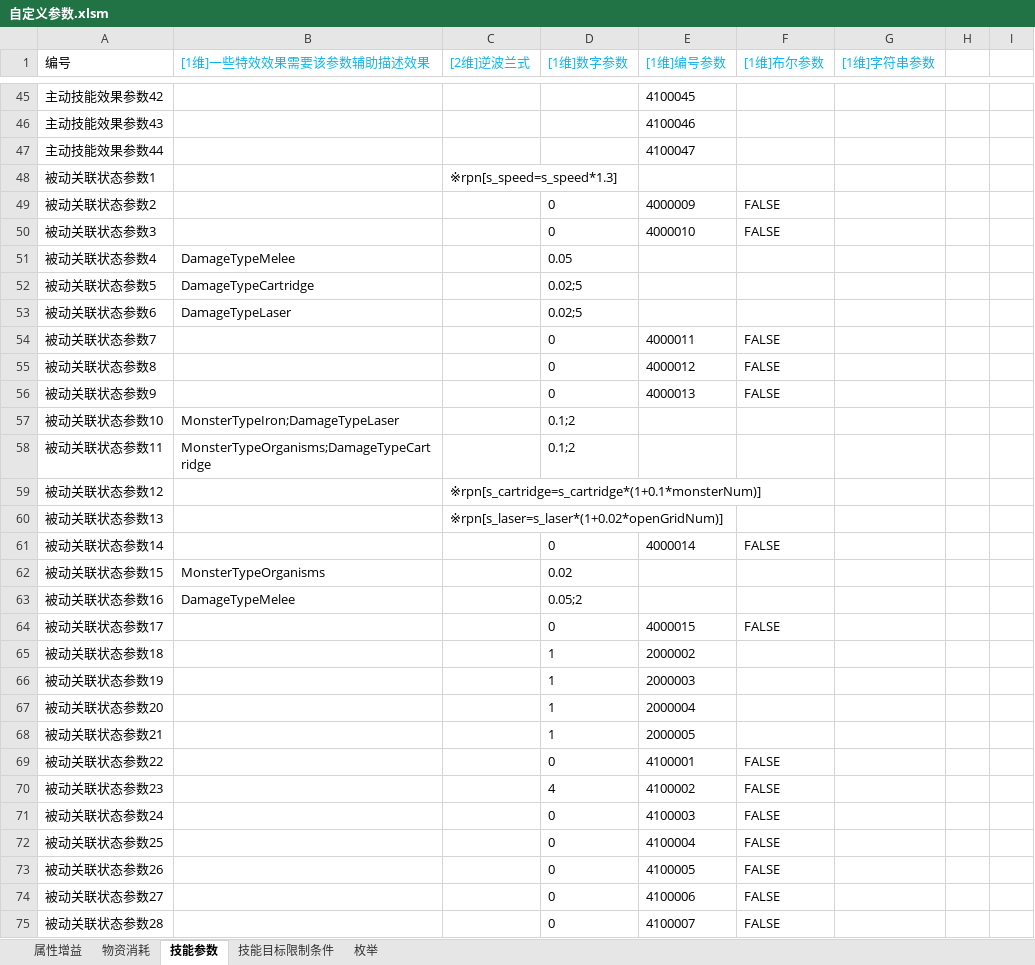
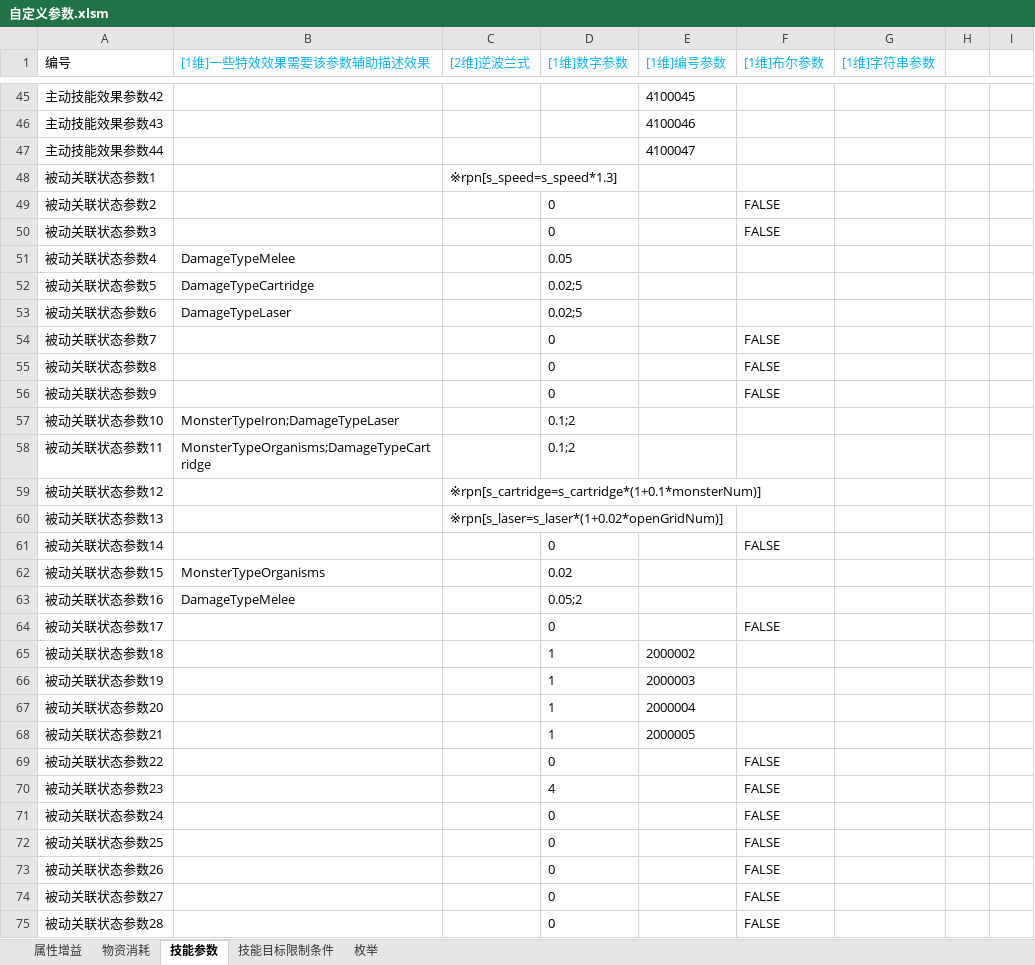
Before and after one commit to Canvastudio/Prometheus, an Excel workbook: Design/原始配置表/自定义参数.xlsm, sheet 技能参数, drawn as a sheet; only a part is shown, gaps mark what is left out; values as stored, in another font and other column widths than the file's, no borders; conditional formats not drawn; the diff covers the shown part only; the diff names each change by its address in the sheet, - before the commit and + after, or states it on an @@ line.

```diff
--- a/Design/原始配置表/自定义参数.xlsm (sheet 技能参数)
+++ b/Design/原始配置表/自定义参数.xlsm (sheet 技能参数)
-E49 ([1维]编号参数): 4000009
+E49 ([1维]编号参数): (empty)
-E50 ([1维]编号参数): 4000010
+E50 ([1维]编号参数): (empty)
-E54 ([1维]编号参数): 4000011
+E54 ([1维]编号参数): (empty)
-E55 ([1维]编号参数): 4000012
+E55 ([1维]编号参数): (empty)
-E56 ([1维]编号参数): 4000013
+E56 ([1维]编号参数): (empty)
-E61 ([1维]编号参数): 4000014
+E61 ([1维]编号参数): (empty)
-E64 ([1维]编号参数): 4000015
+E64 ([1维]编号参数): (empty)
-E69 ([1维]编号参数): 4100001
+E69 ([1维]编号参数): (empty)
-E70 ([1维]编号参数): 4100002
+E70 ([1维]编号参数): (empty)
-E71 ([1维]编号参数): 4100003
+E71 ([1维]编号参数): (empty)
-E72 ([1维]编号参数): 4100004
+E72 ([1维]编号参数): (empty)
-E73 ([1维]编号参数): 4100005
+E73 ([1维]编号参数): (empty)
-E74 ([1维]编号参数): 4100006
+E74 ([1维]编号参数): (empty)
-E75 ([1维]编号参数): 4100007
+E75 ([1维]编号参数): (empty)
```
Also changed, not shown: 31 edited cells elsewhere in this sheet, Design/原始配置表/技能.xlsm, 4 other files.
